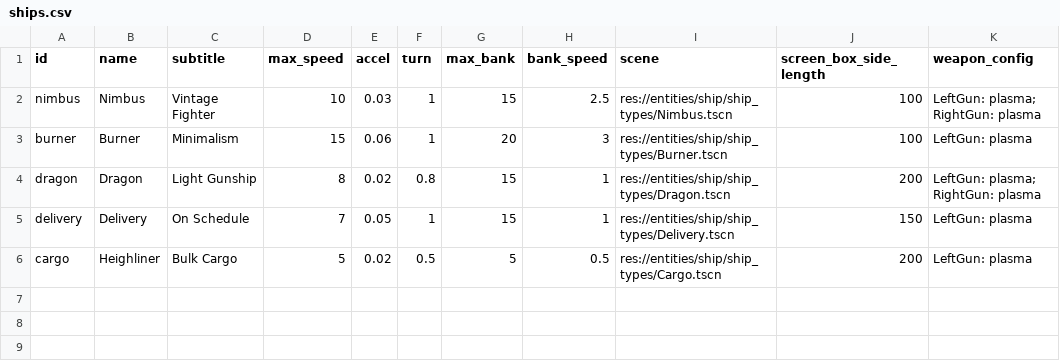
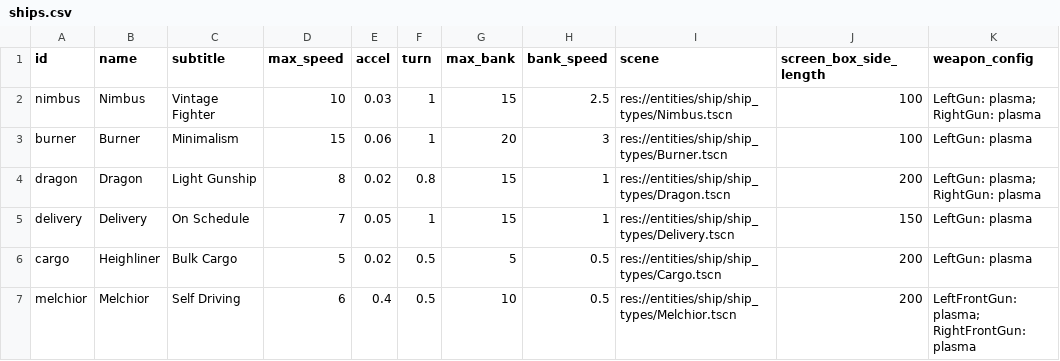
Before and after one commit to EamonnMR/galactic-night, a CSV file: data/ships.csv, drawn as a sheet.

Commit message:
Adds the big hefty Melchior

```diff
--- a/data/ships.csv
+++ b/data/ships.csv
@@ -6 +6,2 @@ delivery,Delivery,On Schedule,7,0.05,1,15,1,res://entities/ship/ship_types/Deliv
 cargo,Heighliner,Bulk Cargo,5,0.02,0.5,5,0.5,res://entities/ship/ship_types/Cargo.tscn,200,LeftGun: plasma
+melchior,Melchior,Self Driving,6,0.4,0.5,10,0.5,res://entities/ship/ship_types/Melchior.tscn,200,LeftFrontGun: plasma; RightFrontGun: plasma
```
Also changed, not shown: data/factions.csv, data/spawns.csv, 32 other files.
